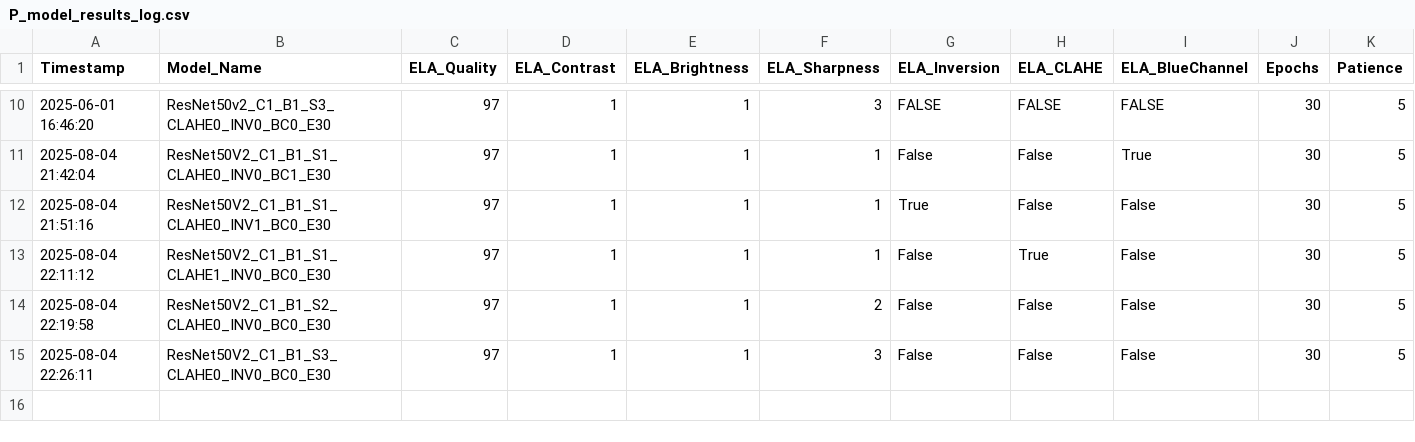
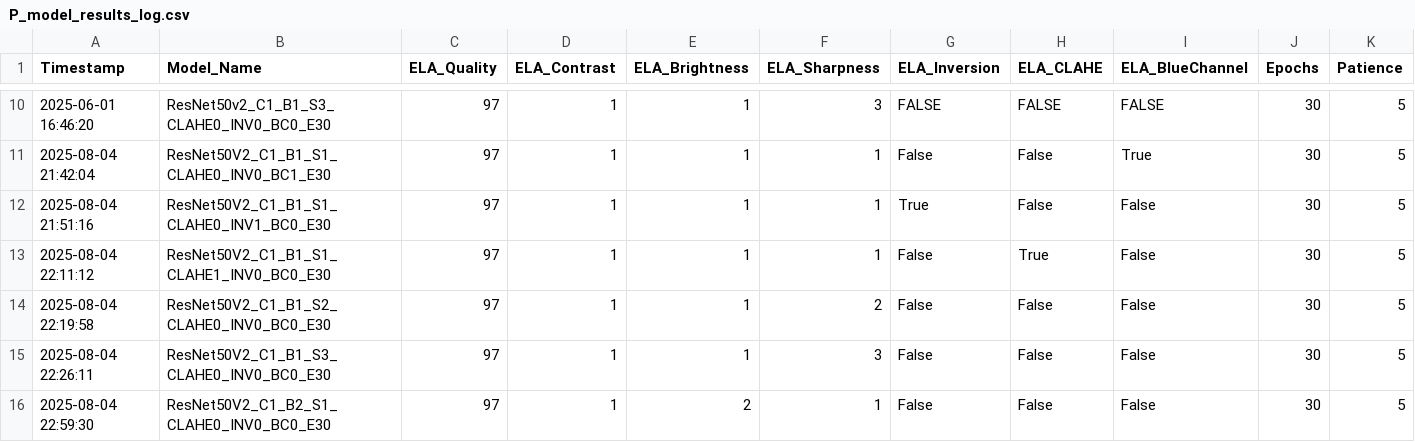
Before and after one commit to Surendra-Dhondale/Image-Frogery-Detection-EffectofImagePostProcessing, a CSV file: CodeBase/StableVersions-ResNet/ProcessedImageForensics/P_model_results_log.csv, drawn as a sheet; only a part is shown, gaps mark what is left out; rows hold the shown columns only; the diff names each change by its address in the sheet, - before the commit and + after, or states it on an @@ line.

```diff
--- a/CodeBase/StableVersions-ResNet/ProcessedImageForensics/P_model_results_log.csv
+++ b/CodeBase/StableVersions-ResNet/ProcessedImageForensics/P_model_results_log.csv
+row 16: 2025-08-04 22:59:30 | ResNet50V2_C1_B2_S1_CLAHE0_INV0_BC0_E30 | 97 | 1 | 2 | 1 | False | False | False | 30 | 5
```
Also changed, not shown: 2 other files.
